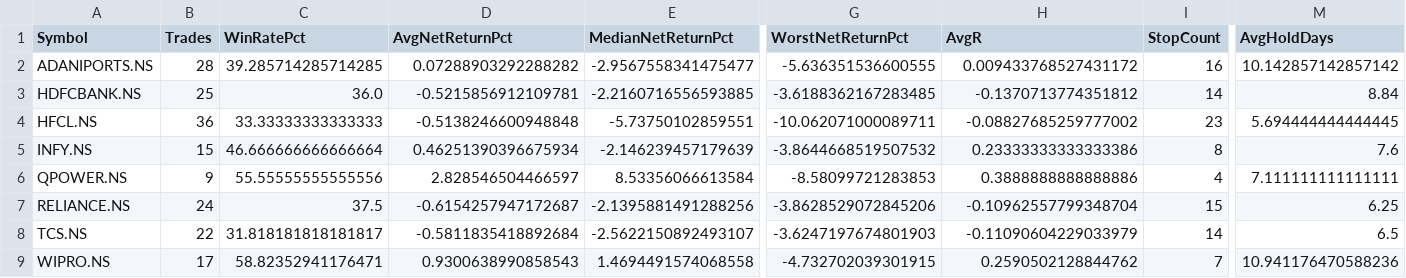
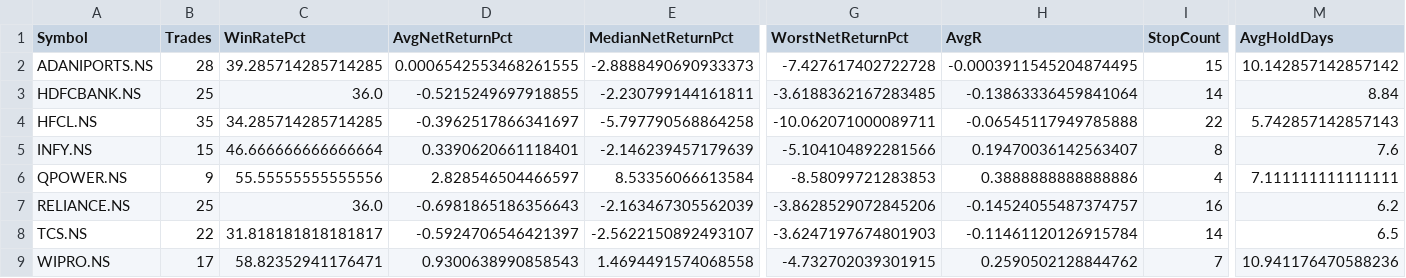
Before and after one commit to vivek2k25/AITest, a CSV file: backtest_v6_2_1_stock_summary.csv, drawn as a sheet; only a part is shown, gaps mark what is left out; the diff covers the shown part only; the diff names each change by its address in the sheet, - before the commit and + after, or states it on an @@ line.

```diff
--- a/backtest_v6_2_1_stock_summary.csv
+++ b/backtest_v6_2_1_stock_summary.csv
-D2 (AvgNetReturnPct): 0.07288903292288282
+D2 (AvgNetReturnPct): 0.0006542553468261555
-E2 (MedianNetReturnPct): -2.9567558341475477
+E2 (MedianNetReturnPct): -2.8888490690933373
-G2 (WorstNetReturnPct): -5.636351536600555
+G2 (WorstNetReturnPct): -7.427617402722728
-H2 (AvgR): 0.009433768527431172
+H2 (AvgR): -0.0003911545204874495
-I2 (StopCount): 16
+I2 (StopCount): 15
-D3 (AvgNetReturnPct): -0.5215856912109781
+D3 (AvgNetReturnPct): -0.5215249697918855
-E3 (MedianNetReturnPct): -2.2160716556593885
+E3 (MedianNetReturnPct): -2.230799144161811
-H3 (AvgR): -0.1370713774351812
+H3 (AvgR): -0.13863336459841064
-B4 (Trades): 36
+B4 (Trades): 35
-C4 (WinRatePct): 33.33333333333333
+C4 (WinRatePct): 34.285714285714285
-D4 (AvgNetReturnPct): -0.5138246600948848
+D4 (AvgNetReturnPct): -0.3962517866341697
-E4 (MedianNetReturnPct): -5.73750102859551
+E4 (MedianNetReturnPct): -5.797790568864258
-H4 (AvgR): -0.08827685259777002
+H4 (AvgR): -0.06545117949785888
-I4 (StopCount): 23
+I4 (StopCount): 22
-M4 (AvgHoldDays): 5.694444444444445
+M4 (AvgHoldDays): 5.742857142857143
-D5 (AvgNetReturnPct): 0.46251390396675934
+D5 (AvgNetReturnPct): 0.3390620661118401
-G5 (WorstNetReturnPct): -3.8644668519507532
+G5 (WorstNetReturnPct): -5.104104892281566
-H5 (AvgR): 0.23333333333333386
+H5 (AvgR): 0.19470036142563407
-B7 (Trades): 24
+B7 (Trades): 25
-C7 (WinRatePct): 37.5
+C7 (WinRatePct): 36.0
-D7 (AvgNetReturnPct): -0.6154257947172687
+D7 (AvgNetReturnPct): -0.6981865186356643
-E7 (MedianNetReturnPct): -2.1395881491288256
+E7 (MedianNetReturnPct): -2.163467305562039
-H7 (AvgR): -0.10962557799348704
+H7 (AvgR): -0.14524055487374757
-I7 (StopCount): 15
+I7 (StopCount): 16
-M7 (AvgHoldDays): 6.25
+M7 (AvgHoldDays): 6.2
-D8 (AvgNetReturnPct): -0.5811835418892684
+D8 (AvgNetReturnPct): -0.5924706546421397
-H8 (AvgR): -0.11090604229033979
+H8 (AvgR): -0.11461120126915784
```
Also changed, not shown: 2 edited cells elsewhere in this file, backtest_v6_2_1_condition_analysis.csv, backtest_v6_2_1_trades.csv, 3 other files.
